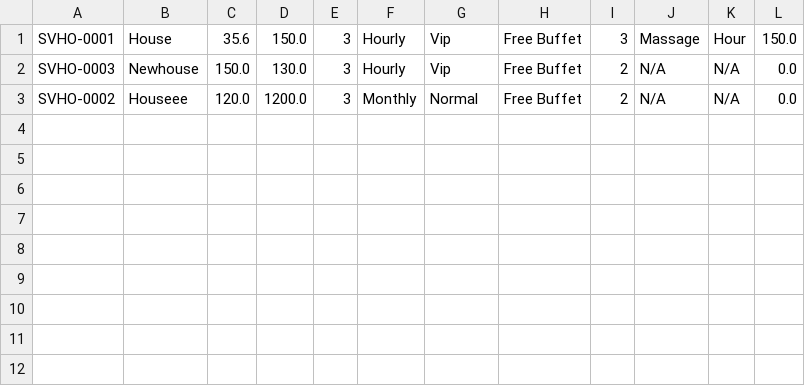
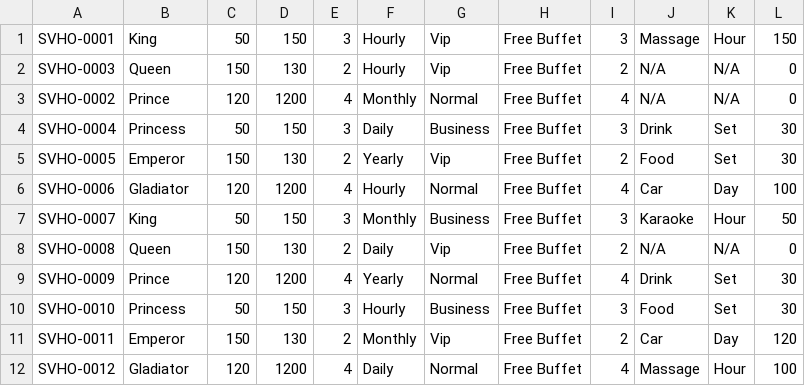
Before and after one commit to Chuong-Hoang/C0520G1-HoangKVChuong, a CSV file: module2/src/case_study/data/House.csv, drawn as a sheet.

```diff
--- a/module2/src/case_study/data/House.csv
+++ b/module2/src/case_study/data/House.csv
@@ -1,3 +1,12 @@
-SVHO-0001,House,35.6,150.0,3,Hourly,Vip,Free Buffet,3,Massage,Hour,150.0
-SVHO-0003,Newhouse,150.0,130.0,3,Hourly,Vip,Free Buffet,2,N/A,N/A,0.0
-SVHO-0002,Houseee,120.0,1200.0,3,Monthly,Normal,Free Buffet,2,N/A,N/A,0.0
+SVHO-0001,King,50,150,3,Hourly,Vip,Free Buffet,3,Massage,Hour,150
+SVHO-0003,Queen,150,130,2,Hourly,Vip,Free Buffet,2,N/A,N/A,0
+SVHO-0002,Prince,120,1200,4,Monthly,Normal,Free Buffet,4,N/A,N/A,0
+SVHO-0004,Princess,50,150,3,Daily,Business,Free Buffet,3,Drink,Set,30
+SVHO-0005,Emperor,150,130,2,Yearly,Vip,Free Buffet,2,Food,Set,30
+SVHO-0006,Gladiator,120,1200,4,Hourly,Normal,Free Buffet,4,Car,Day,100
+SVHO-0007,King,50,150,3,Monthly,Business,Free Buffet,3,Karaoke,Hour,50
+SVHO-0008,Queen,150,130,2,Daily,Vip,Free Buffet,2,N/A,N/A,0
+SVHO-0009,Prince,120,1200,4,Yearly,Normal,Free Buffet,4,Drink,Set,30
+SVHO-0010,Princess,50,150,3,Hourly,Business,Free Buffet,3,Food,Set,30
+SVHO-0011,Emperor,150,130,2,Monthly,Vip,Free Buffet,2,Car,Day,120
+SVHO-0012,Gladiator,120,1200,4,Daily,Normal,Free Buffet,4,Massage,Hour,100
```
Also changed, not shown: module2/out/production/module2/case_study/data/Customer.csv, module2/out/production/module2/case_study/data/House.csv, 28 other files.
